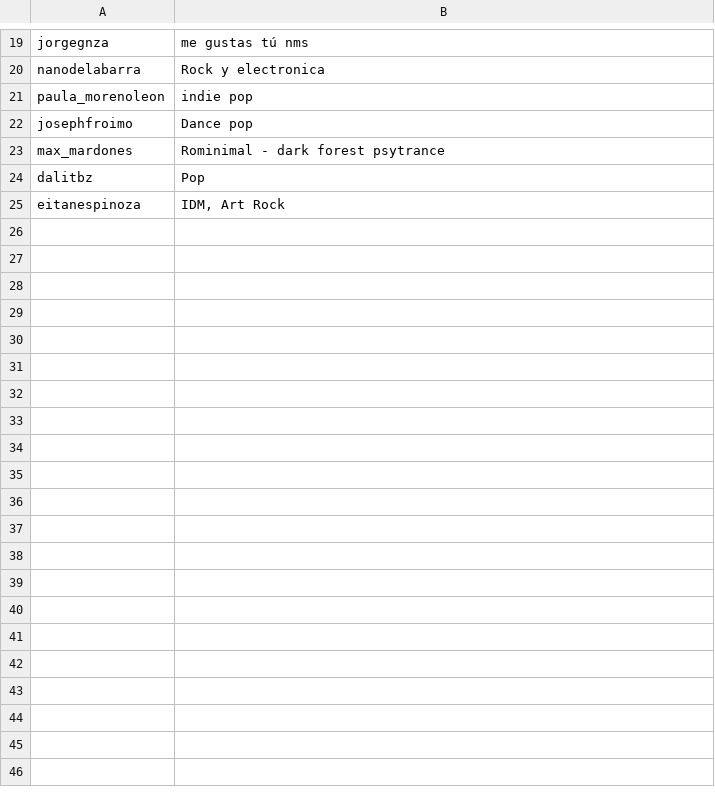
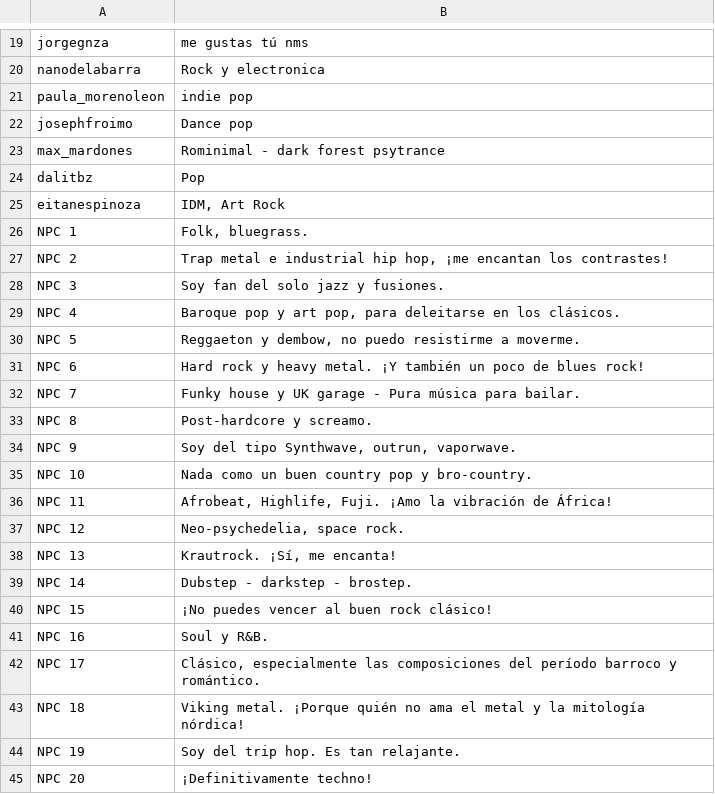
Before and after one commit to satelerd/vectorspace-matchmaking, a CSV file: data.csv, drawn as a sheet; only a part is shown, gaps mark what is left out; the diff covers the shown part only; the diff names each change by its address in the sheet, - before the commit and + after, or states it on an @@ line.

```diff
--- a/data.csv
+++ b/data.csv
+row 26: NPC 1 | Folk, bluegrass.
+row 27: NPC 2 | Trap metal e industrial hip hop, ¡me encantan los contrastes!
+row 28: NPC 3 | Soy fan del solo jazz y fusiones.
+row 29: NPC 4 | Baroque pop y art pop, para deleitarse en los clásicos.
+row 30: NPC 5 | Reggaeton y dembow, no puedo resistirme a moverme.
+row 31: NPC 6 | Hard rock y heavy metal. ¡Y también un poco de blues rock!
+row 32: NPC 7 | Funky house y UK garage - Pura música para bailar.
+row 33: NPC 8 | Post-hardcore y screamo.
+row 34: NPC 9 | Soy del tipo Synthwave, outrun, vaporwave.
+row 35: NPC 10 | Nada como un buen country pop y bro-country.
+row 36: NPC 11 | Afrobeat, Highlife, Fuji. ¡Amo la vibración de África!
+row 37: NPC 12 | Neo-psychedelia, space rock.
+row 38: NPC 13 | Krautrock. ¡Sí, me encanta!
+row 39: NPC 14 | Dubstep - darkstep - brostep.
+row 40: NPC 15 | ¡No puedes vencer al buen rock clásico!
+row 41: NPC 16 | Soul y R&B.
+row 42: NPC 17 | Clásico, especialmente las composiciones del período barroco y romántico.
+row 43: NPC 18 | Viking metal. ¡Porque quién no ama el metal y la mitología nórdica!
+row 44: NPC 19 | Soy del trip hop. Es tan relajante.
+row 45: NPC 20 | ¡Definitivamente techno!
```
Also changed, not shown: 40 added rows elsewhere in this file, 2 other files.
